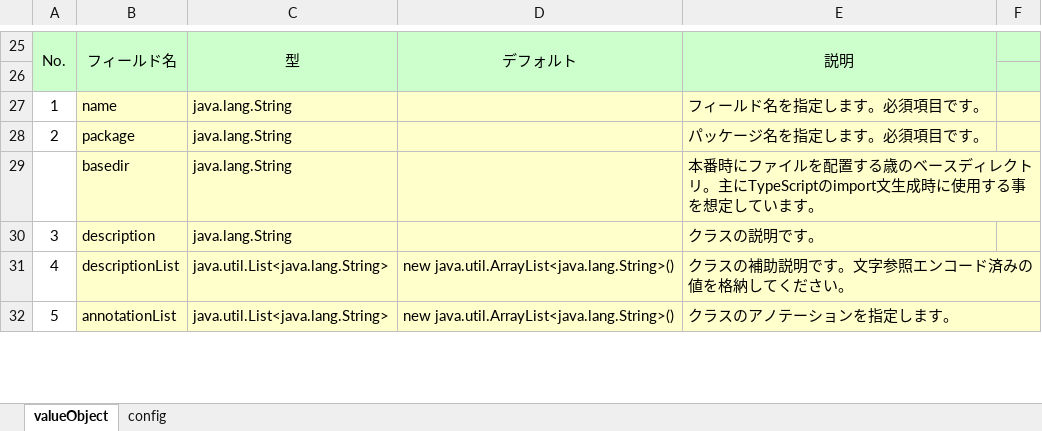
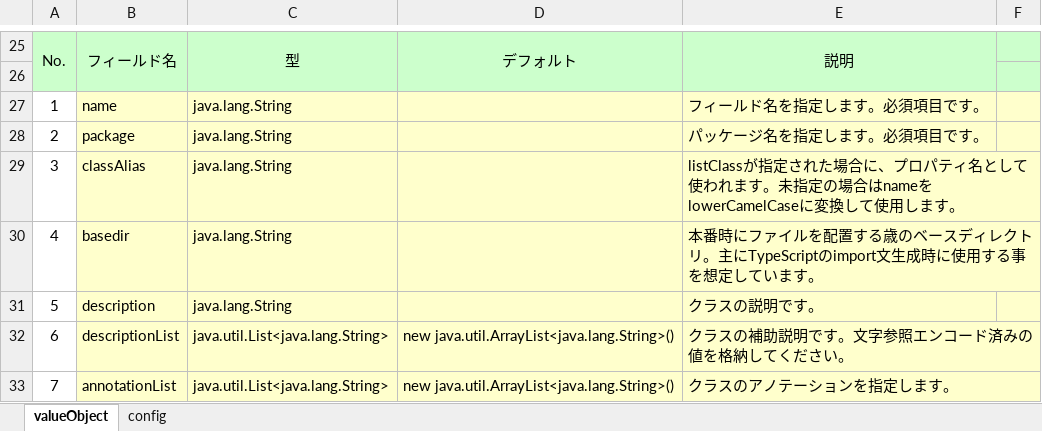
Before and after one commit to uedaueo/blancoVueComponent, an Excel workbook: meta/program/BlancoValueObjectTsClassStructure.xlsx, sheet valueObject, drawn as a sheet; only a part is shown, gaps mark what is left out; values as stored, in another font and other column widths than the file's, no borders; addresses are those after the commit; the diff names each change by its address in the sheet, - before the commit and + after, or states it on an @@ line.

Commit message:
0.0.10: Enable alias for class name, for listClass property.

```diff
--- a/meta/program/BlancoValueObjectTsClassStructure.xlsx (sheet valueObject)
+++ b/meta/program/BlancoValueObjectTsClassStructure.xlsx (sheet valueObject)
+row 29: 3 | classAlias | java.lang.String |  | listClassが指定された場合に、プロパティ名として使われます。未指定の場合はnameをlowerCamelCaseに変換して使用します。
@@ column A renumbered from row 30 down @@
```
Also changed, not shown: meta/objects/BlancoValueObjectTsAnnotationSample.xlsx, 7 other files.
